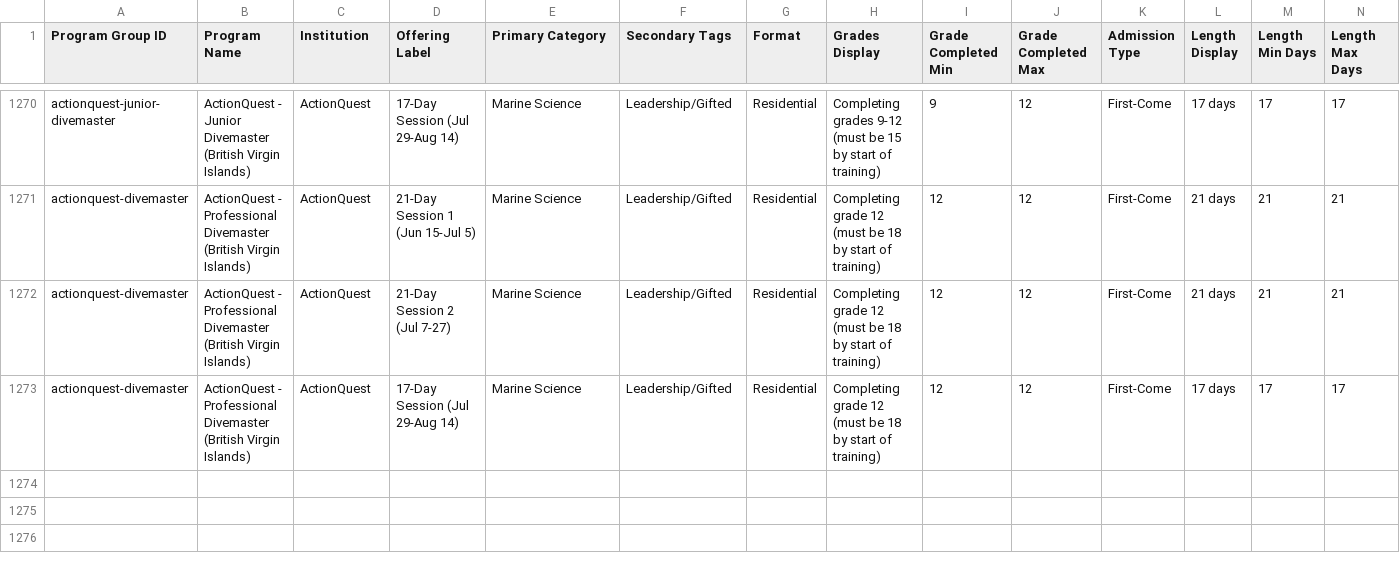
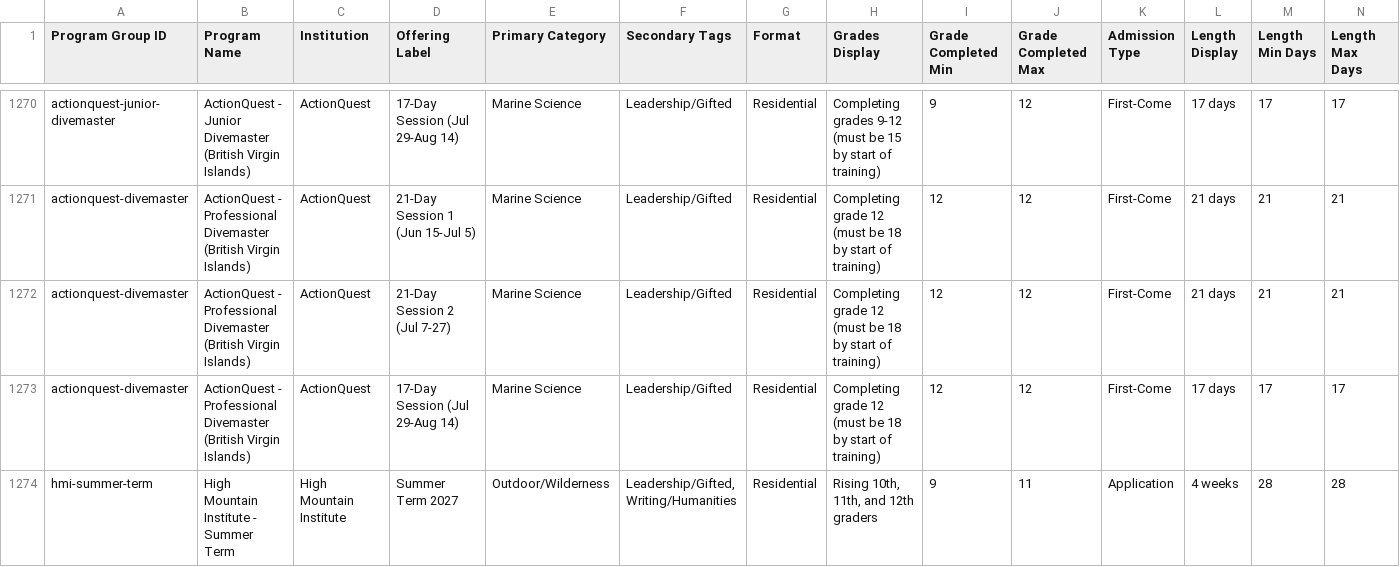
Before and after one commit to isteinerCA/groundwork, a CSV file: data/source/summer-programs-2027.csv, drawn as a sheet; only a part is shown, gaps mark what is left out; rows hold the shown columns only; the diff names each change by its address in the sheet, - before the commit and + after, or states it on an @@ line.

```diff
--- a/data/source/summer-programs-2027.csv
+++ b/data/source/summer-programs-2027.csv
+row 1274: hmi-summer-term | High Mountain Institute - Summer Term | High Mountain Institute | Summer Term 2027 | Outdoor/Wilderness | Leadership/Gifted, Writing/Humanities | Residential | Rising 10th, 11th, and 12th graders | 9 | 11 | Application | 4 weeks | 28 | 28
```
Also changed, not shown: 3 other files.
